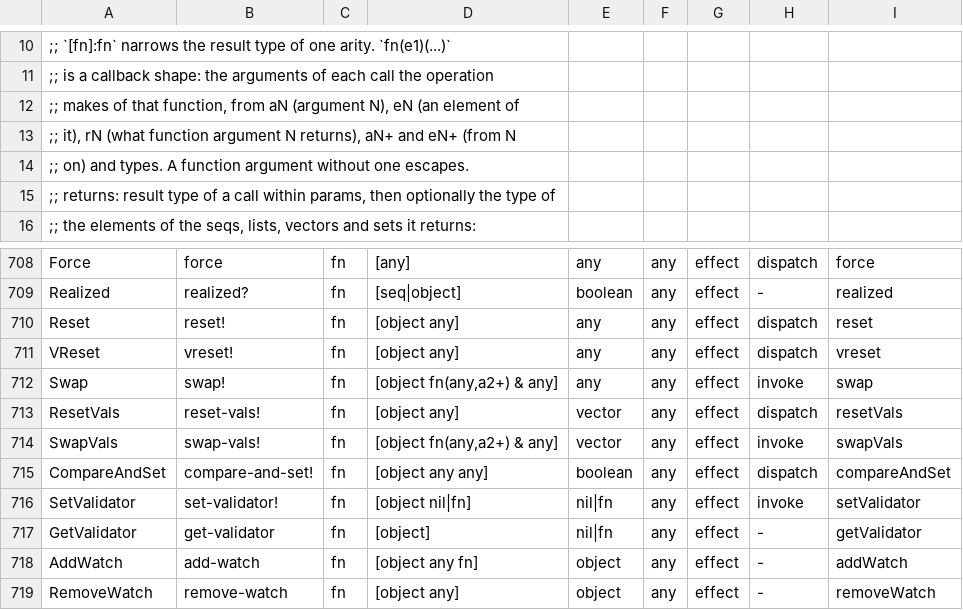
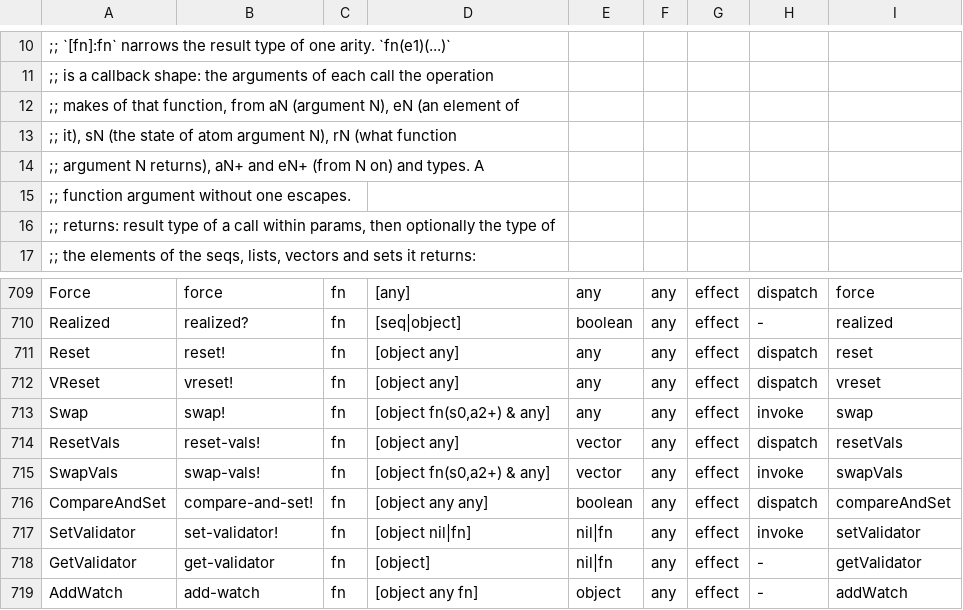
Before and after one commit to isaksky/light-cljs, a TSV file: src/core_operations.tsv, drawn as a sheet; only a part is shown, gaps mark what is left out; the shorter side is filled out with more unchanged rows.

```diff
--- a/src/core_operations.tsv
+++ b/src/core_operations.tsv
@@ -12,4 +12,5 @@
 ;;            makes of that function, from aN (argument N), eN (an element of
-;;            it), rN (what function argument N returns), aN+ and eN+ (from N
-;;            on) and types. A function argument without one escapes.
+;;            it), sN (the state of atom argument N), rN (what function
+;;            argument N returns), aN+ and eN+ (from N on) and types. A
+;;            function argument without one escapes.
 ;; returns:   result type of a call within params, then optionally the type of
@@ -711,5 +712,5 @@ Reset	reset!	fn	[object any]	any	any	effect	dispatch	reset
 VReset	vreset!	fn	[object any]	any	any	effect	dispatch	vreset
-Swap	swap!	fn	[object fn(any,a2+) & any]	any	any	effect	invoke	swap
+Swap	swap!	fn	[object fn(s0,a2+) & any]	any	any	effect	invoke	swap
 ResetVals	reset-vals!	fn	[object any]	vector	any	effect	dispatch	resetVals
-SwapVals	swap-vals!	fn	[object fn(any,a2+) & any]	vector	any	effect	invoke	swapVals
+SwapVals	swap-vals!	fn	[object fn(s0,a2+) & any]	vector	any	effect	invoke	swapVals
 CompareAndSet	compare-and-set!	fn	[object any any]	boolean	any	effect	dispatch	compareAndSet
```
Also changed, not shown: 8 other files.
